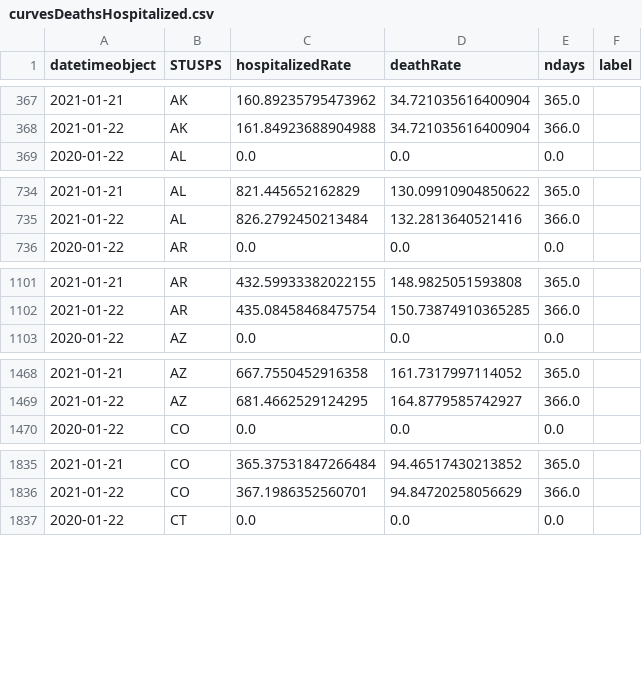
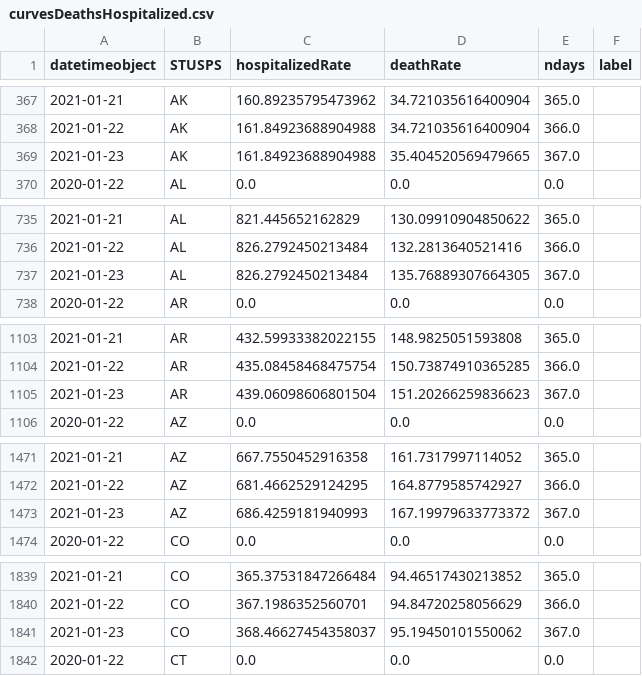
Before and after one commit to briefings/sars, a CSV file: fundamentals/atlantic/warehouse/curvesDeathsHospitalized.csv, drawn as a sheet; only a part is shown, gaps mark what is left out; the diff covers the shown part only; the diff names each change by its address in the sheet, - before the commit and + after, or states it on an @@ line.

```diff
--- a/fundamentals/atlantic/warehouse/curvesDeathsHospitalized.csv
+++ b/fundamentals/atlantic/warehouse/curvesDeathsHospitalized.csv
+row 369: 2021-01-23 | AK | 161.84923688904988 | 35.404520569479665 | 367.0
+row 737: 2021-01-23 | AL | 826.2792450213484 | 135.76889307664305 | 367.0
+row 1105: 2021-01-23 | AR | 439.06098606801504 | 151.20266259836623 | 367.0
+row 1473: 2021-01-23 | AZ | 686.4259181940993 | 167.19979633773372 | 367.0
+row 1841: 2021-01-23 | CO | 368.46627454358037 | 95.19450101550062 | 367.0
```
Also changed, not shown: 32 added rows elsewhere in this file, fundamentals/atlantic/warehouse/curvesDeathsPositives.csv, fundamentals/atlantic/warehouse/curvesDeathsTests.csv, 7 other files.
